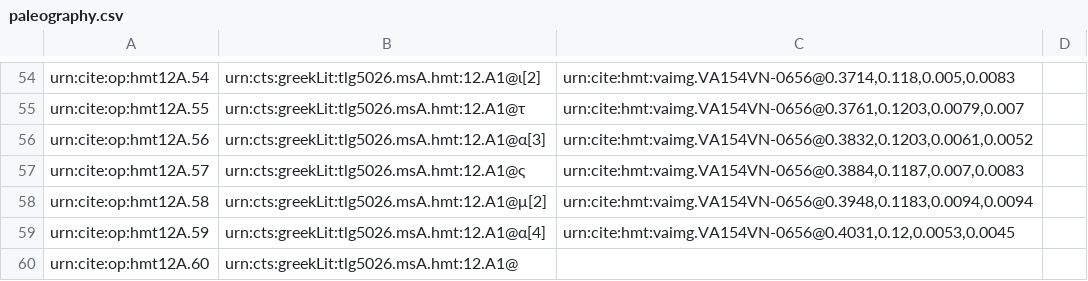
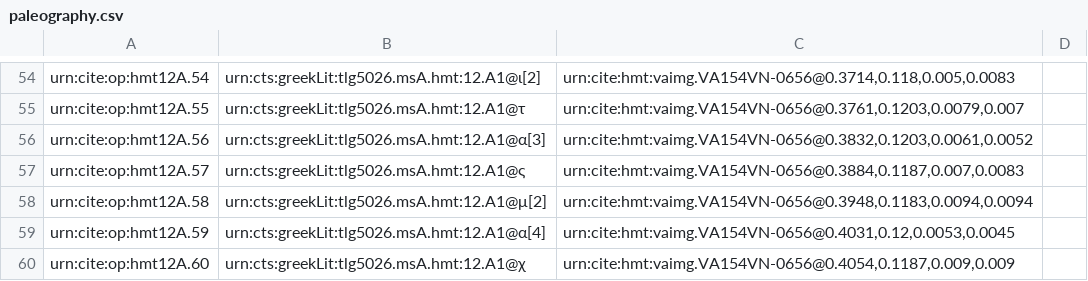
Before and after one commit to HMT-seminar-2014/hmt-12A, a CSV file: collections/paleography.csv, drawn as a sheet; only a part is shown, gaps mark what is left out.

Commit message:
Update paleography.csv

```diff
--- a/collections/paleography.csv
+++ b/collections/paleography.csv
@@ -59,2 +59,2 @@ urn:cite:op:hmt12A.58,urn:cts:greekLit:tlg5026.msA.hmt:12.A1@μ[2],"urn:cite:hmt
 urn:cite:op:hmt12A.59,urn:cts:greekLit:tlg5026.msA.hmt:12.A1@α[4],"urn:cite:hmt:vaimg.VA154VN-0656@0.4031,0.12,0.0053,0.0045",
-urn:cite:op:hmt12A.60,urn:cts:greekLit:tlg5026.msA.hmt:12.A1@,"",
+urn:cite:op:hmt12A.60,urn:cts:greekLit:tlg5026.msA.hmt:12.A1@χ,"urn:cite:hmt:vaimg.VA154VN-0656@0.4054,0.1187,0.009,0.009",
```
